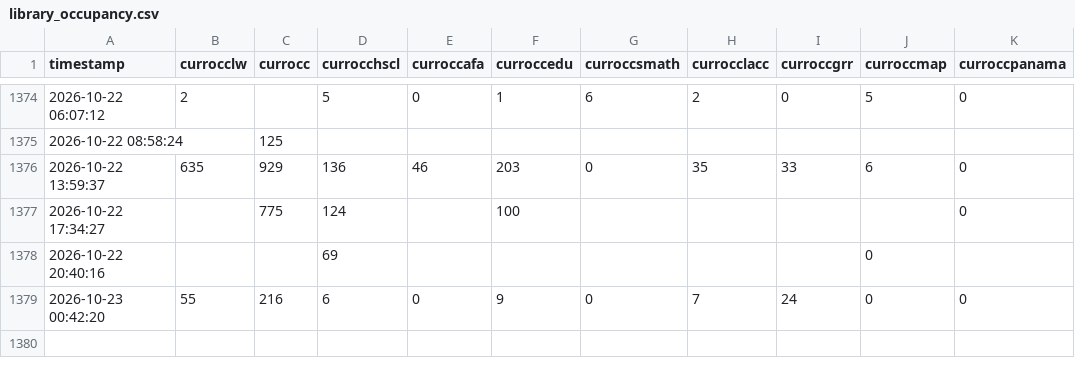
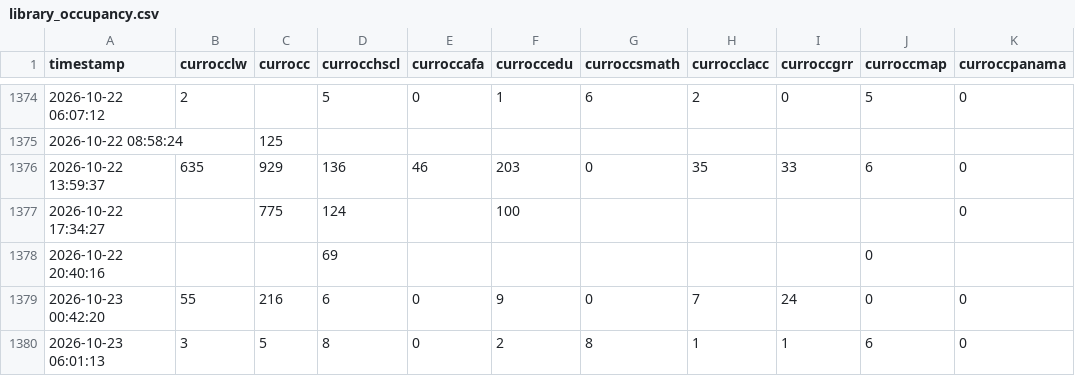
Before and after one commit to alanna-robbert/scrape-UF-libraries, a CSV file: data/library_occupancy.csv, drawn as a sheet; only a part is shown, gaps mark what is left out.

```diff
--- a/data/library_occupancy.csv
+++ b/data/library_occupancy.csv
@@ -1379 +1379,2 @@ timestamp,currocclw,currocc,currocchscl,curroccafa,curroccedu,curroccsmath,curro
 2026-10-23 00:42:20,55,216,6,0,9,0,7,24,0,0
+2026-10-23 06:01:13,3,5,8,0,2,8,1,1,6,0
```
